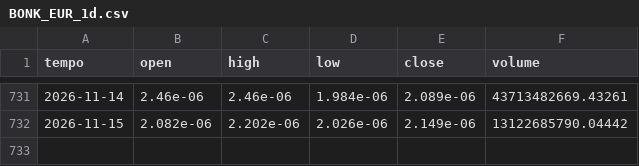
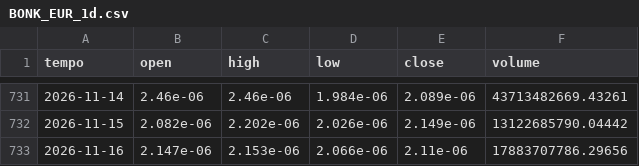
Before and after one commit to loiraalessandro12-collab/centro-trading, a CSV file: centro/dati/BONK_EUR_1d.csv, drawn as a sheet; only a part is shown, gaps mark what is left out; the diff names each change by its address in the sheet, - before the commit and + after, or states it on an @@ line.

```diff
--- a/centro/dati/BONK_EUR_1d.csv
+++ b/centro/dati/BONK_EUR_1d.csv
+row 733: 2026-11-16 | 2.147e-06 | 2.153e-06 | 2.066e-06 | 2.11e-06 | 17883707786.29656
```
Also changed, not shown: centro/dati/ADA_EUR_1d.csv, centro/dati/BTC_EUR_1h.csv, 52 other files.
